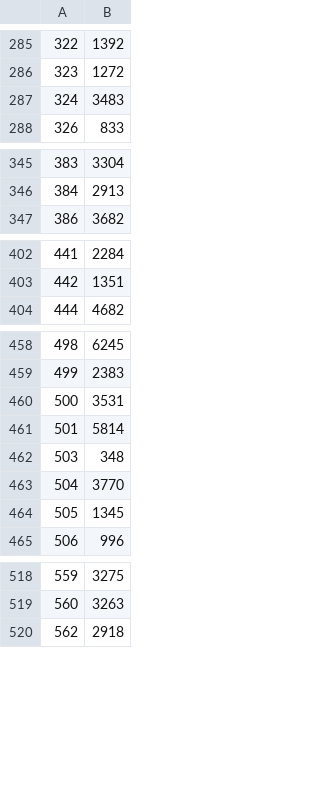
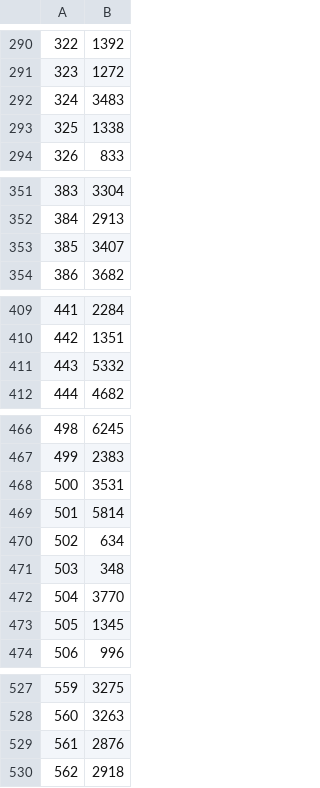
Before and after one commit to Sicness/mds-pub, a CSV file: mds-books-duration.csv, drawn as a sheet; only a part is shown, gaps mark what is left out; the diff covers the shown part only.

```diff
--- a/mds-books-duration.csv
+++ b/mds-books-duration.csv
@@ -287,2 +292,3 @@
 324;3483
+325;1338
 326;833
@@ -346,2 +352,3 @@
 384;2913
+385;3407
 386;3682
@@ -403,2 +410,3 @@
 442;1351
+443;5332
 444;4682
@@ -461,2 +469,3 @@
 501;5814
+502;634
 503;348
@@ -519,2 +528,3 @@
 560;3263
+561;2876
 562;2918
```
Also changed, not shown: 27 added rows elsewhere in this file.
